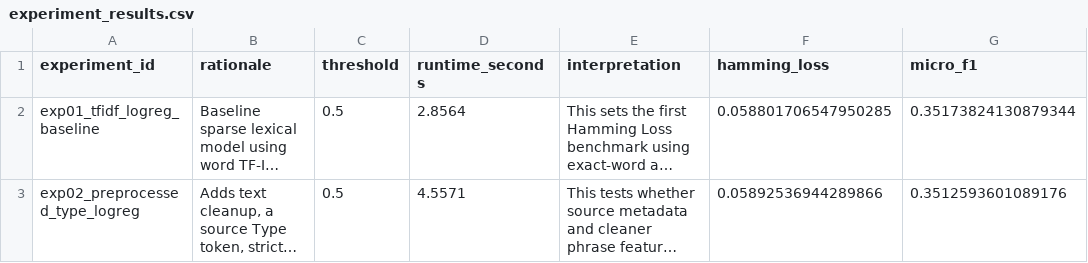
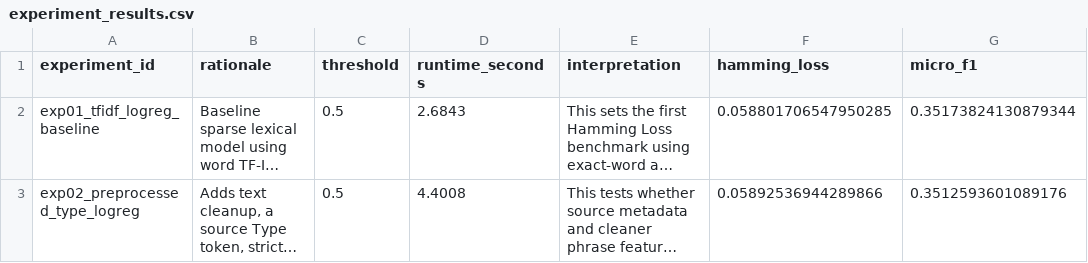
Before and after one commit to elvispreakerebi/group7-mlt1-formative2, a CSV file: reports/tables/experiment_results.csv, drawn as a sheet; only a part is shown; long unchanged cells end in …; the diff names each change by its address in the sheet, - before the commit and + after, or states it on an @@ line.

Commit message:
experiments: refresh baseline run metrics

```diff
--- a/reports/tables/experiment_results.csv
+++ b/reports/tables/experiment_results.csv
-D2 (runtime_seconds): 2.8564
+D2 (runtime_seconds): 2.6843
-D3 (runtime_seconds): 4.5571
+D3 (runtime_seconds): 4.4008
```
